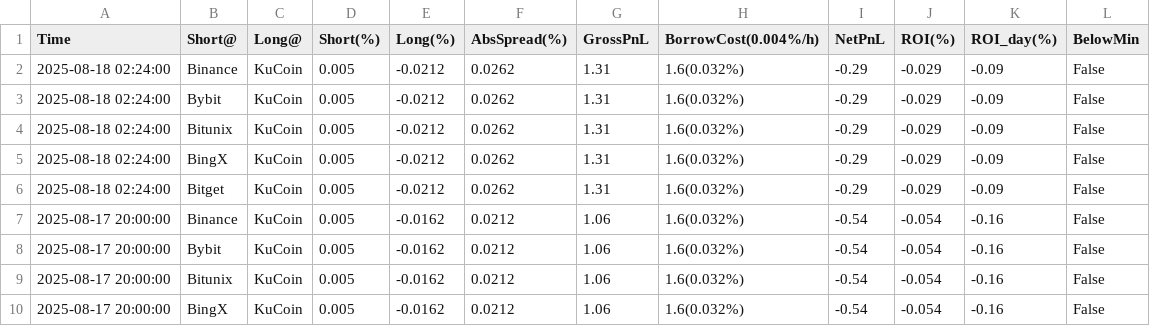
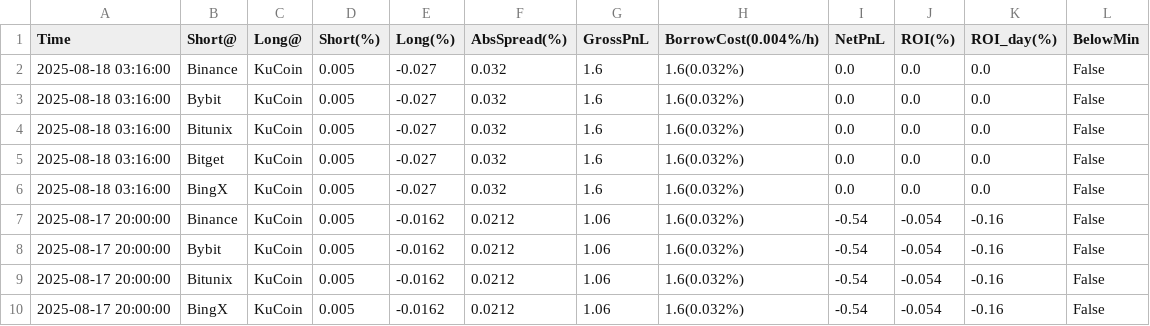
Before and after one commit to aerist123/funding-data, a CSV file: public/data/arb_candidates_PARTI.csv, drawn as a sheet; only a part is shown; removed rows and columns are numbered as before the commit, all else as after; the diff names each change by its address in the sheet, - before the commit and + after, or states it on an @@ line.

```diff
--- a/public/data/arb_candidates_PARTI.csv
+++ b/public/data/arb_candidates_PARTI.csv
-row 2: 2025-08-18 02:24:00 | Binance | KuCoin | 0.005 | -0.0212 | 0.0262 | 1.31 | 1.6(0.032%) | -0.29 | -0.029 | -0.09 | False
-row 3: 2025-08-18 02:24:00 | Bybit | KuCoin | 0.005 | -0.0212 | 0.0262 | 1.31 | 1.6(0.032%) | -0.29 | -0.029 | -0.09 | False
-row 4: 2025-08-18 02:24:00 | Bitunix | KuCoin | 0.005 | -0.0212 | 0.0262 | 1.31 | 1.6(0.032%) | -0.29 | -0.029 | -0.09 | False
-row 5: 2025-08-18 02:24:00 | BingX | KuCoin | 0.005 | -0.0212 | 0.0262 | 1.31 | 1.6(0.032%) | -0.29 | -0.029 | -0.09 | False
-row 6: 2025-08-18 02:24:00 | Bitget | KuCoin | 0.005 | -0.0212 | 0.0262 | 1.31 | 1.6(0.032%) | -0.29 | -0.029 | -0.09 | False
+row 2: 2025-08-18 03:16:00 | Binance | KuCoin | 0.005 | -0.027 | 0.032 | 1.6 | 1.6(0.032%) | 0.0 | 0.0 | 0.0 | False
+row 3: 2025-08-18 03:16:00 | Bybit | KuCoin | 0.005 | -0.027 | 0.032 | 1.6 | 1.6(0.032%) | 0.0 | 0.0 | 0.0 | False
+row 4: 2025-08-18 03:16:00 | Bitunix | KuCoin | 0.005 | -0.027 | 0.032 | 1.6 | 1.6(0.032%) | 0.0 | 0.0 | 0.0 | False
+row 5: 2025-08-18 03:16:00 | Bitget | KuCoin | 0.005 | -0.027 | 0.032 | 1.6 | 1.6(0.032%) | 0.0 | 0.0 | 0.0 | False
+row 6: 2025-08-18 03:16:00 | BingX | KuCoin | 0.005 | -0.027 | 0.032 | 1.6 | 1.6(0.032%) | 0.0 | 0.0 | 0.0 | False
```
Also changed, not shown: public/data/arb_candidates_ETH.csv, public/data/arb_candidates_GAS.csv, 35 other files.
